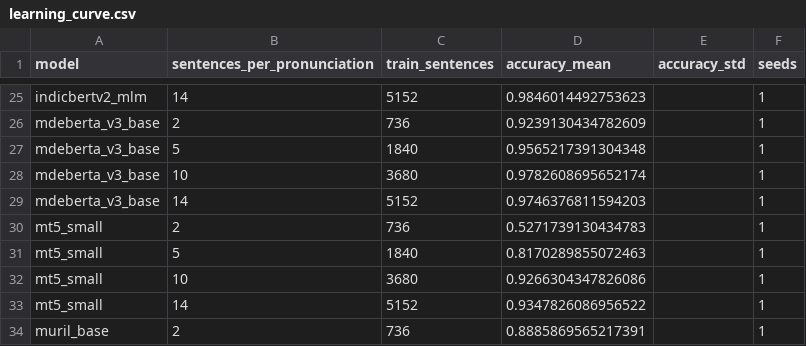
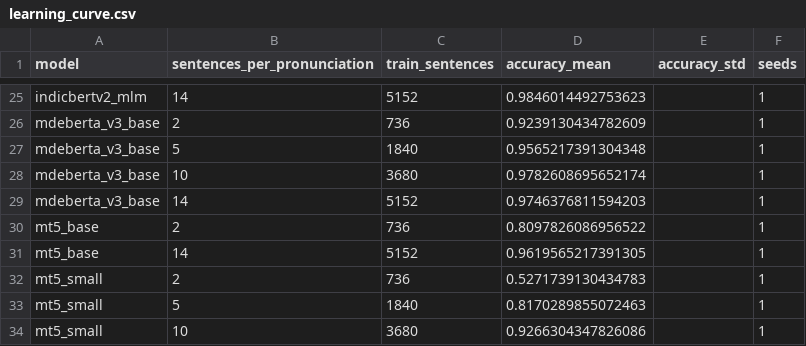
Before and after one commit to kawshikbuet17/bangla-heteronym-benchmark, a CSV file: results/learning_curve.csv, drawn as a sheet; only a part is shown, gaps mark what is left out; the shorter side is filled out with more unchanged rows; the diff names each change by its address in the sheet, - before the commit and + after, or states it on an @@ line.

```diff
--- a/results/learning_curve.csv
+++ b/results/learning_curve.csv
+row 30: mt5_base | 2 | 736 | 0.8097826086956522 |  | 1
+row 31: mt5_base | 14 | 5152 | 0.9619565217391305 |  | 1
```
Also changed, not shown: results/runs.csv, results/summary.csv, 6 other files.
